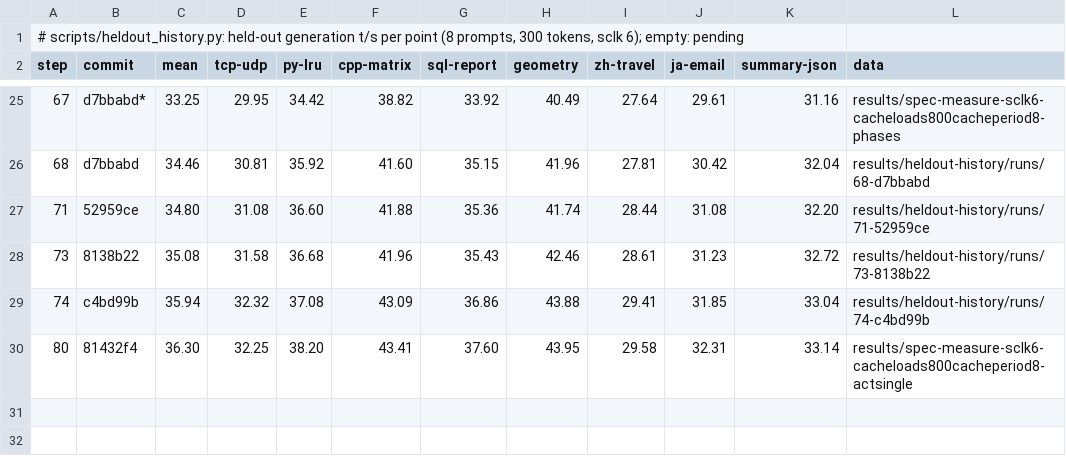
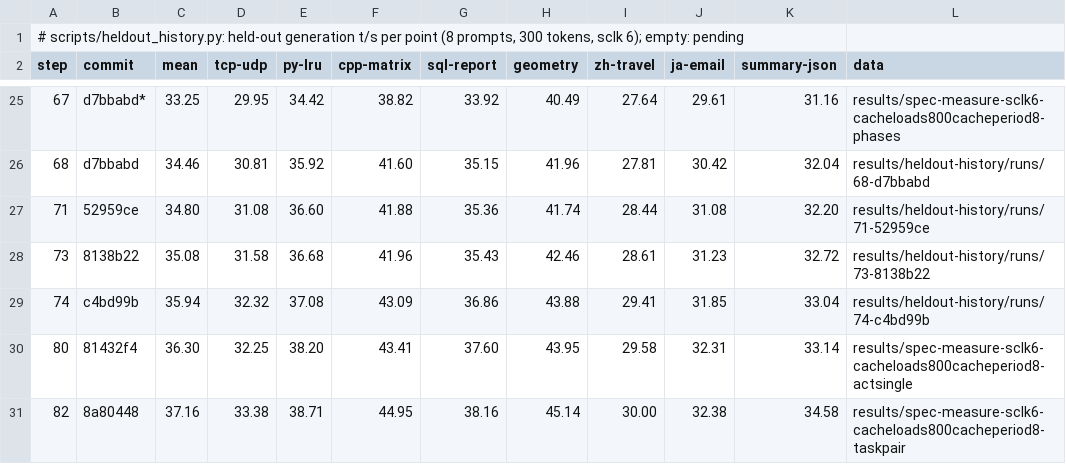
Before and after one commit to okuvshynov/llama-sandbox, a TSV file: ds-completion/results/heldout-history/history.tsv, drawn as a sheet; only a part is shown, gaps mark what is left out.

```diff
--- a/ds-completion/results/heldout-history/history.tsv
+++ b/ds-completion/results/heldout-history/history.tsv
@@ -30 +30,2 @@ step	commit	mean	tcp-udp	py-lru	cpp-matrix	sql-report	geometry	zh-travel	ja-emai
 80	81432f4	36.30	32.25	38.20	43.41	37.60	43.95	29.58	32.31	33.14	results/spec-measure-sclk6-cacheloads800cacheperiod8-actsingle
+82	8a80448	37.16	33.38	38.71	44.95	38.16	45.14	30.00	32.38	34.58	results/spec-measure-sclk6-cacheloads800cacheperiod8-taskpair
```
Also changed, not shown: ds-completion/results/heldout-history/points.tsv, 2 other files.
